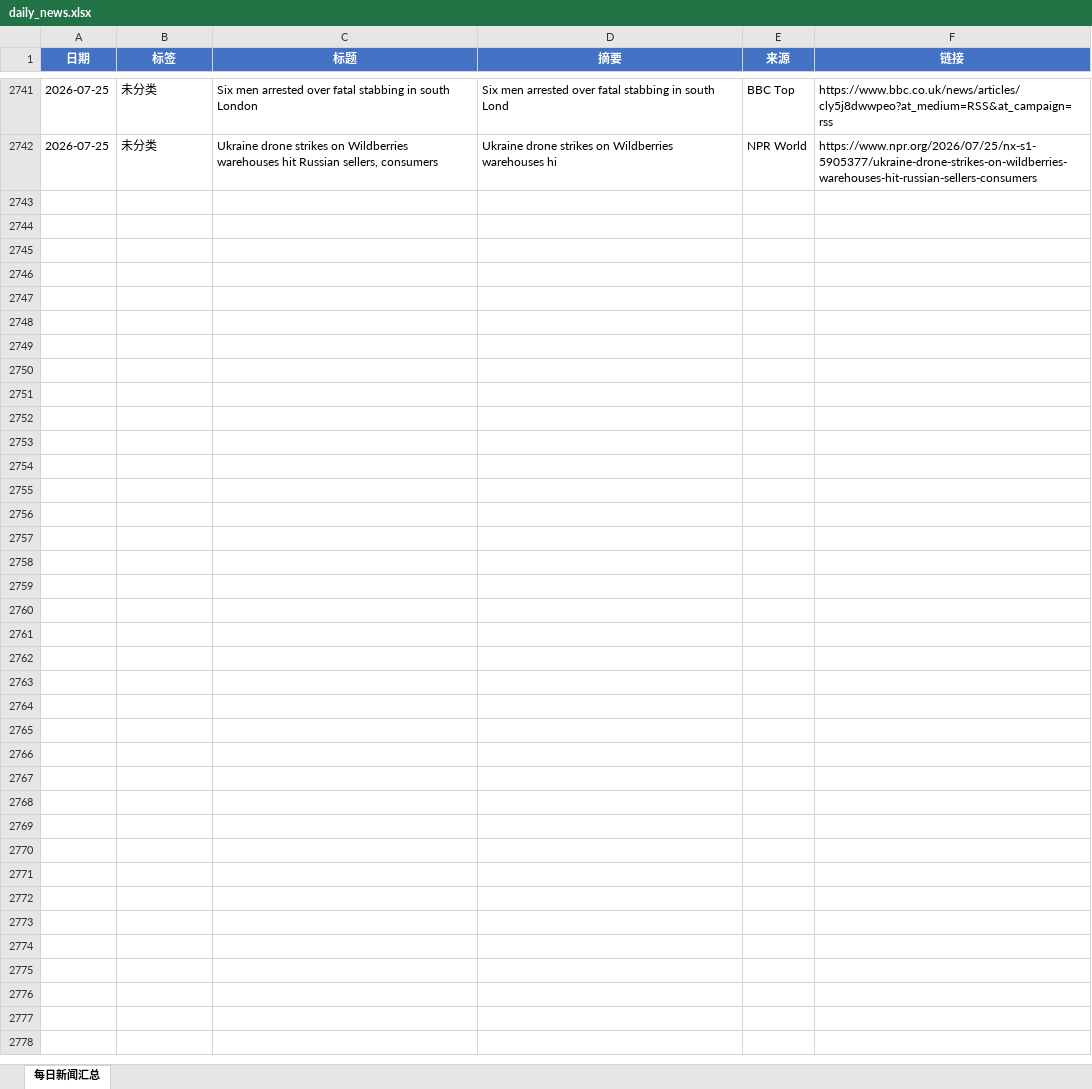
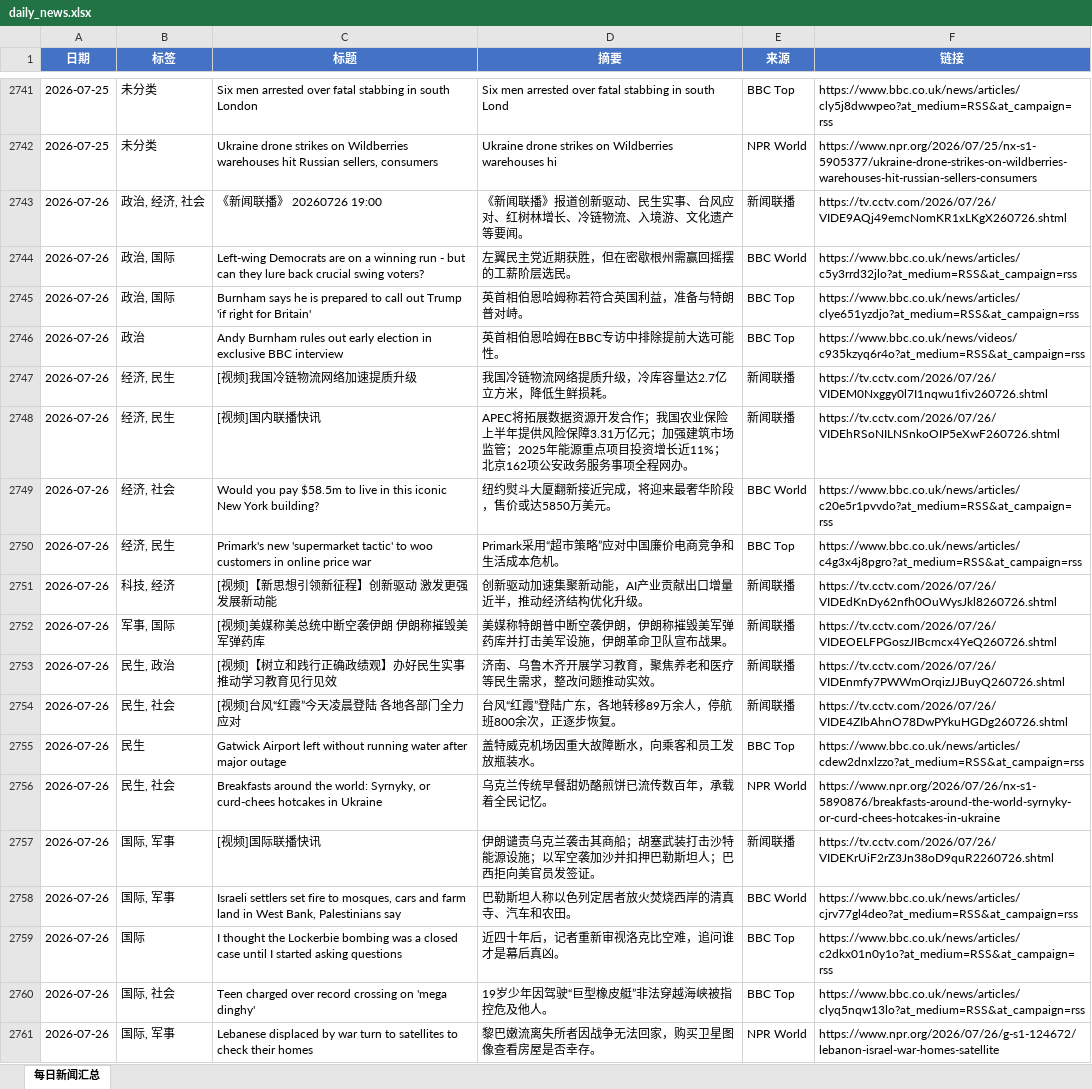
Before and after one commit to iorangejuice12138-lgtm/daily-news, an Excel workbook: data/daily_news.xlsx, sheet 每日新闻汇总, drawn as a sheet; only a part is shown, gaps mark what is left out; values as stored, in another font and other column widths than the file's, no borders; the diff covers the shown part only; the diff names each change by its address in the sheet, - before the commit and + after, or states it on an @@ line.

```diff
--- a/data/daily_news.xlsx (sheet 每日新闻汇总)
+++ b/data/daily_news.xlsx (sheet 每日新闻汇总)
+row 2743: 2026-07-26 | 政治, 经济, 社会 | 《新闻联播》 20260726 19:00 | 《新闻联播》报道创新驱动、民生实事、台风应对、红树林增长、冷链物流、入境游、文化遗产等要闻。 | 新闻联播 | https://tv.cctv.com/2026/07/26/VIDE9AQj49emcNomKR1xLKgX260726.shtml
+row 2744: 2026-07-26 | 政治, 国际 | Left-wing Democrats are on a winning run - but can they lure back crucial swing voters? | 左翼民主党近期获胜，但在密歇根州需赢回摇摆的工薪阶层选民。 | BBC World | https://www.bbc.co.uk/news/articles/c5y3rrd32jlo?at_medium=RSS&at_campaign=rss
+row 2745: 2026-07-26 | 政治, 国际 | Burnham says he is prepared to call out Trump 'if right for Britain' | 英首相伯恩哈姆称若符合英国利益，准备与特朗普对峙。 | BBC Top | https://www.bbc.co.uk/news/articles/clye651yzdjo?at_medium=RSS&at_campaign=rss
+row 2746: 2026-07-26 | 政治 | Andy Burnham rules out early election in exclusive BBC interview | 英首相伯恩哈姆在BBC专访中排除提前大选可能性。 | BBC Top | https://www.bbc.co.uk/news/videos/c935kzyq6r4o?at_medium=RSS&at_campaign=rss
+row 2747: 2026-07-26 | 经济, 民生 | [视频]我国冷链物流网络加速提质升级 | 我国冷链物流网络提质升级，冷库容量达2.7亿立方米，降低生鲜损耗。 | 新闻联播 | https://tv.cctv.com/2026/07/26/VIDEM0Nxggy0l7I1nqwu1fiv260726.shtml
+row 2748: 2026-07-26 | 经济, 民生 | [视频]国内联播快讯 | APEC将拓展数据资源开发合作；我国农业保险上半年提供风险保障3.31万亿元；加强建筑市场监管；2025年能源重点项目投资增长近11%；北京162项公安政务服务事项全程网办。 | 新闻联播 | https://tv.cctv.com/2026/07/26/VIDEhRSoNILNSnkoOIP5eXwF260726.shtml
+row 2749: 2026-07-26 | 经济, 社会 | Would you pay $58.5m to live in this iconic New York building? | 纽约熨斗大厦翻新接近完成，将迎来最奢华阶段，售价或达5850万美元。 | BBC World | https://www.bbc.co.uk/news/articles/c20e5r1pvvdo?at_medium=RSS&at_campaign=rss
+row 2750: 2026-07-26 | 经济, 民生 | Primark's new 'supermarket tactic' to woo customers in online price war | Primark采用“超市策略”应对中国廉价电商竞争和生活成本危机。 | BBC Top | https://www.bbc.co.uk/news/articles/c4g3x4j8pgro?at_medium=RSS&at_campaign=rss
+row 2751: 2026-07-26 | 科技, 经济 | [视频]【新思想引领新征程】创新驱动 激发更强发展新动能 | 创新驱动加速集聚新动能，AI产业贡献出口增量近半，推动经济结构优化升级。 | 新闻联播 | https://tv.cctv.com/2026/07/26/VIDEdKnDy62nfh0OuWysJkl8260726.shtml
+row 2752: 2026-07-26 | 军事, 国际 | [视频]美媒称美总统中断空袭伊朗 伊朗称摧毁美军弹药库 | 美媒称特朗普中断空袭伊朗，伊朗称摧毁美军弹药库并打击美军设施，伊朗革命卫队宣布战果。 | 新闻联播 | https://tv.cctv.com/2026/07/26/VIDEOELFPGoszJIBcmcx4YeQ260726.shtml
+row 2753: 2026-07-26 | 民生, 政治 | [视频]【树立和践行正确政绩观】办好民生实事 推动学习教育见行见效 | 济南、乌鲁木齐开展学习教育，聚焦养老和医疗等民生需求，整改问题推动实效。 | 新闻联播 | https://tv.cctv.com/2026/07/26/VIDEnmfy7PWWmOrqizJJBuyQ260726.shtml
+row 2754: 2026-07-26 | 民生, 社会 | [视频]台风“红霞”今天凌晨登陆 各地各部门全力应对 | 台风“红霞”登陆广东，各地转移89万余人，停航班800余次，正逐步恢复。 | 新闻联播 | https://tv.cctv.com/2026/07/26/VIDE4ZIbAhnO78DwPYkuHGDg260726.shtml
+row 2755: 2026-07-26 | 民生 | Gatwick Airport left without running water after major outage | 盖特威克机场因重大故障断水，向乘客和员工发放瓶装水。 | BBC Top | https://www.bbc.co.uk/news/articles/cdew2dnxlzzo?at_medium=RSS&at_campaign=rss
+row 2756: 2026-07-26 | 民生, 社会 | Breakfasts around the world: Syrnyky, or curd-chees hotcakes in Ukraine | 乌克兰传统早餐甜奶酪煎饼已流传数百年，承载着全民记忆。 | NPR World | https://www.npr.org/2026/07/26/nx-s1-5890876/breakfasts-around-the-world-syrnyky-or-curd-chees-hotcakes-in-ukraine
+row 2757: 2026-07-26 | 国际, 军事 | [视频]国际联播快讯 | 伊朗谴责乌克兰袭击其商船；胡塞武装打击沙特能源设施；以军空袭加沙并扣押巴勒斯坦人；巴西拒向美官员发签证。 | 新闻联播 | https://tv.cctv.com/2026/07/26/VIDEKrUiF2rZ3Jn38oD9quR2260726.shtml
+row 2758: 2026-07-26 | 国际, 军事 | Israeli settlers set fire to mosques, cars and farm land in West Bank, Palestinians say | 巴勒斯坦人称以色列定居者放火焚烧西岸的清真寺、汽车和农田。 | BBC World | https://www.bbc.co.uk/news/articles/cjrv77gl4deo?at_medium=RSS&at_campaign=rss
+row 2759: 2026-07-26 | 国际 | I thought the Lockerbie bombing was a closed case until I started asking questions | 近四十年后，记者重新审视洛克比空难，追问谁才是幕后真凶。 | BBC Top | https://www.bbc.co.uk/news/articles/c2dkx01n0y1o?at_medium=RSS&at_campaign=rss
+row 2760: 2026-07-26 | 国际, 社会 | Teen charged over record crossing on 'mega dinghy' | 19岁少年因驾驶“巨型橡皮艇”非法穿越海峡被指控危及他人。 | BBC Top | https://www.bbc.co.uk/news/articles/clyq5nqw13lo?at_medium=RSS&at_campaign=rss
+row 2761: 2026-07-26 | 国际, 军事 | Lebanese displaced by war turn to satellites to check their homes | 黎巴嫩流离失所者因战争无法回家，购买卫星图像查看房屋是否幸存。 | NPR World | https://www.npr.org/2026/07/26/g-s1-124672/lebanon-israel-war-homes-satellite
```
Also changed, not shown: 12 added rows elsewhere in this sheet, 1 other file.
